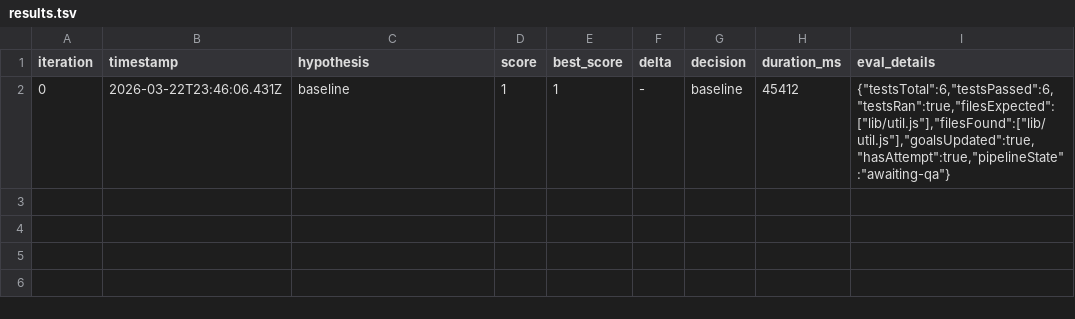
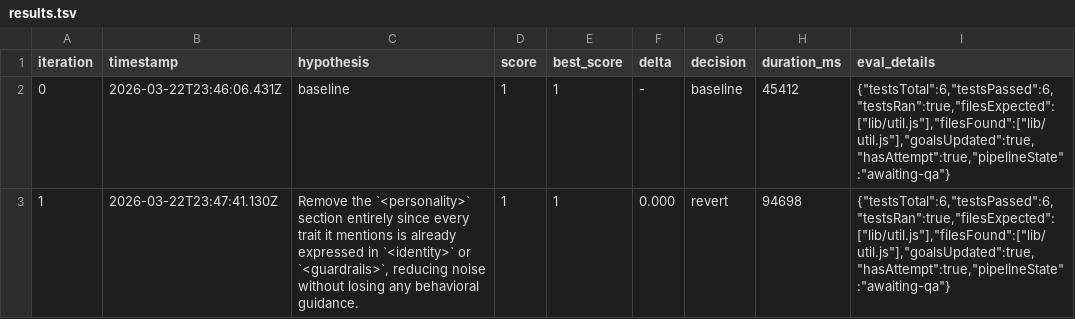
Before and after one commit to Joinery-dev/agent-pipeline, a TSV file: template/.autoresearch/nightly/build-basic/results.tsv, drawn as a sheet.

```diff
--- a/template/.autoresearch/nightly/build-basic/results.tsv
+++ b/template/.autoresearch/nightly/build-basic/results.tsv
@@ -2 +2,2 @@ iteration	timestamp	hypothesis	score	best_score	delta	decision	duration_ms	eval_
 0	2026-03-22T23:46:06.431Z	baseline	1	1	-	baseline	45412	{"testsTotal":6,"testsPassed":6,"testsRan":true,"filesExpected":["lib/util.js"],"filesFound":["lib/util.js"],"goalsUpdated":true,"hasAttempt":true,"pipelineState":"awaiting-qa"}
+1	2026-03-22T23:47:41.130Z	Remove the `<personality>` section entirely since every trait it mentions is already expressed in `<identity>` or `<guardrails>`, reducing noise without losing any behavioral guidance.	1	1	0.000	revert	94698	{"testsTotal":6,"testsPassed":6,"testsRan":true,"filesExpected":["lib/util.js"],"filesFound":["lib/util.js"],"goalsUpdated":true,"hasAttempt":true,"pipelineState":"awaiting-qa"}
```
Also changed, not shown: 3 other files.
